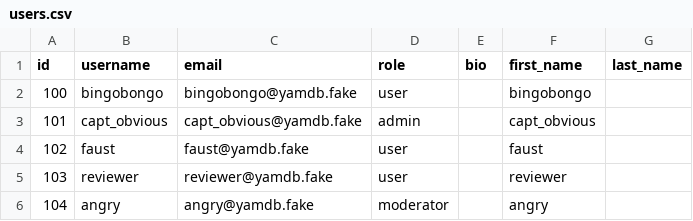
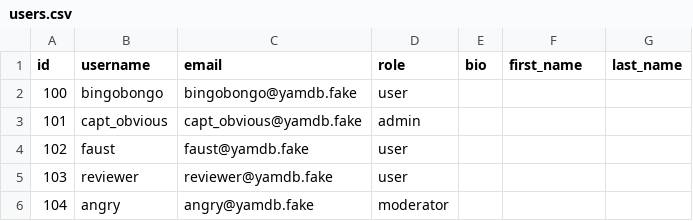
Before and after one commit to whodef/api_yamdb, a CSV file: api_yamdb/static/data/users.csv, drawn as a sheet.

Commit message:
feat: Added command to add users from csv to bd

```diff
--- a/api_yamdb/static/data/users.csv
+++ b/api_yamdb/static/data/users.csv
@@ -1,6 +1,6 @@
 id,username,email,role,bio,first_name,last_name
-100,bingobongo,bingobongo@yamdb.fake,user,,bingobongo,
-101,capt_obvious,capt_obvious@yamdb.fake,admin,,capt_obvious,
-102,faust,faust@yamdb.fake,user,,faust,
-103,reviewer,reviewer@yamdb.fake,user,,reviewer,
-104,angry,angry@yamdb.fake,moderator,,angry,
+100,bingobongo,bingobongo@yamdb.fake,user,,,
+101,capt_obvious,capt_obvious@yamdb.fake,admin,,,
+102,faust,faust@yamdb.fake,user,,,
+103,reviewer,reviewer@yamdb.fake,user,,,
+104,angry,angry@yamdb.fake,moderator,,,
```
Also changed, not shown: 10 other files.
